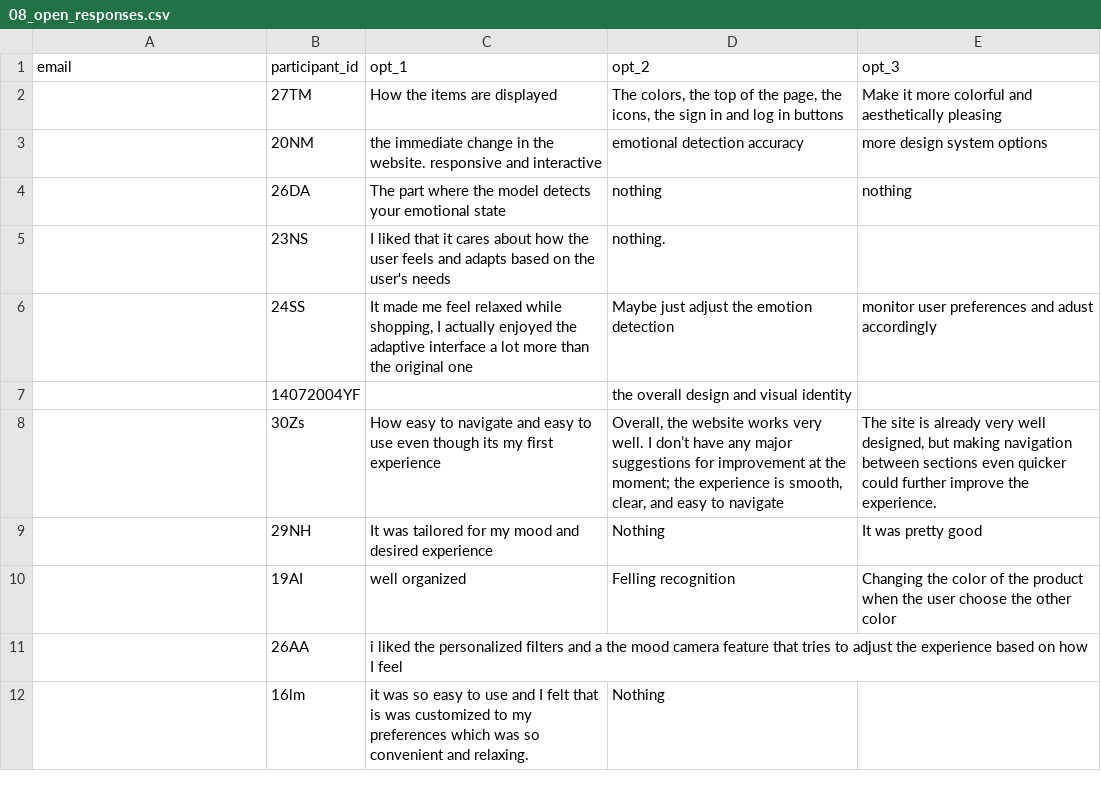
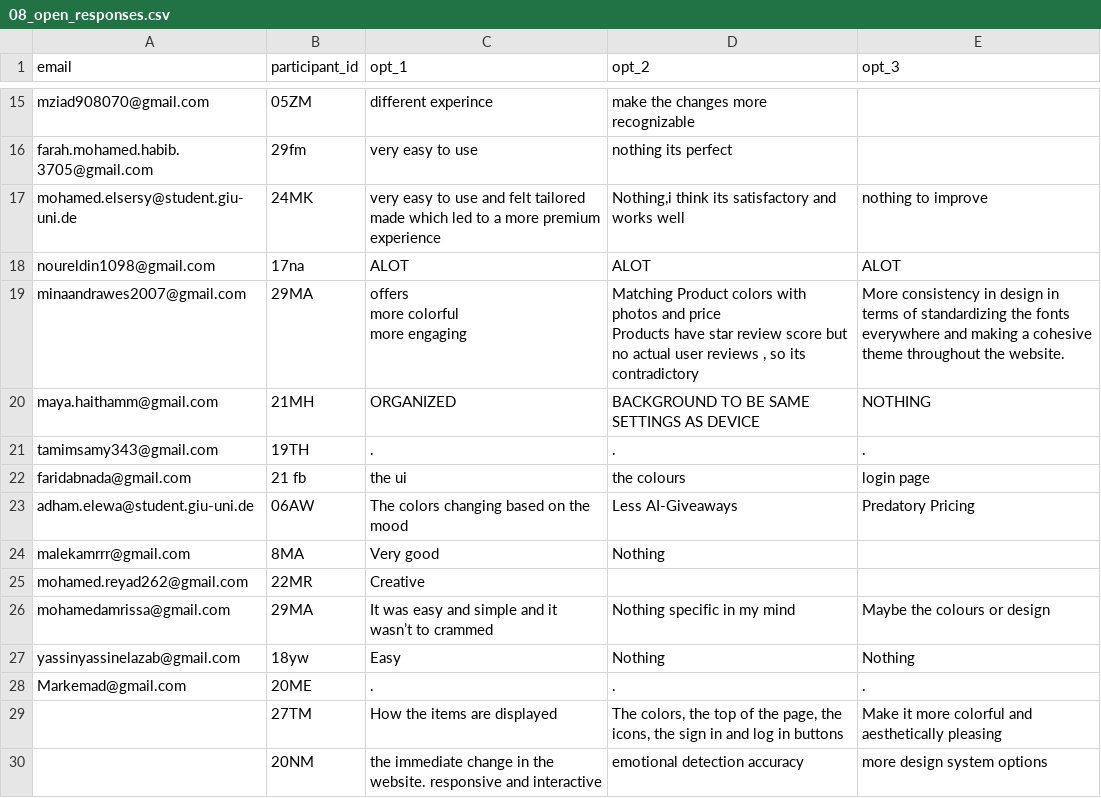
Before and after one commit to Mariamali2001/E-commerace-Adaptive-Website, a CSV file: smartshop/study_results/reports/08_open_responses.csv, drawn as a sheet; only a part is shown, gaps mark what is left out; the shorter side is filled out with more unchanged rows; ↵ is a line break in a cell; the diff covers the shown part only; the diff names each change by its address in the sheet, - before the commit and + after, or states it on an @@ line.

```diff
--- a/smartshop/study_results/reports/08_open_responses.csv
+++ b/smartshop/study_results/reports/08_open_responses.csv
+row 15: mziad908070@gmail.com | 05ZM | different experince | make the changes more recognizable
+row 16: farah.mohamed.habib.3705@gmail.com | 29fm | very easy to use | nothing its perfect
+row 17: mohamed.elsersy@student.giu-uni.de | 24MK | very easy to use and felt tailored made which led to a more premium experience | Nothing,i think its satisfactory and works well | nothing to improve
+row 18: noureldin1098@gmail.com | 17na | ALOT | ALOT | ALOT
+row 19: minaandrawes2007@gmail.com | 29MA | offers ↵ more colorful ↵ more engaging | Matching Product colors with photos and price ↵ Products have star review score but no actual user reviews , so its contradictory | More consistency in design in terms of standardizing the fonts everywhere and making a cohesive theme throughout the website.
+row 20: maya.haithamm@gmail.com | 21MH | ORGANIZED | BACKGROUND TO BE SAME SETTINGS AS DEVICE | NOTHING
+row 21: tamimsamy343@gmail.com | 19TH | . | . | .
+row 22: faridabnada@gmail.com | 21 fb | the ui | the colours | login page
+row 23: adham.elewa@student.giu-uni.de | 06AW | The colors changing based on the mood | Less AI-Giveaways | Predatory Pricing
+row 24: malekamrrr@gmail.com | 8MA | Very good | Nothing
+row 25: mohamed.reyad262@gmail.com | 22MR | Creative
+row 26: mohamedamrissa@gmail.com | 29MA | It was easy and simple and it wasn’t to crammed | Nothing specific in my mind | Maybe the colours or design
+row 27: yassinyassinelazab@gmail.com | 18yw | Easy | Nothing | Nothing
+row 28: Markemad@gmail.com | 20ME | . | . | .
```
Also changed, not shown: 2 added rows, 1 removed row and 11 moved rows elsewhere in this file, smartshop/study_results/reports/00_overview_meta.csv, smartshop/study_results/reports/02_mood_agreement_rows.csv, 35 other files.
